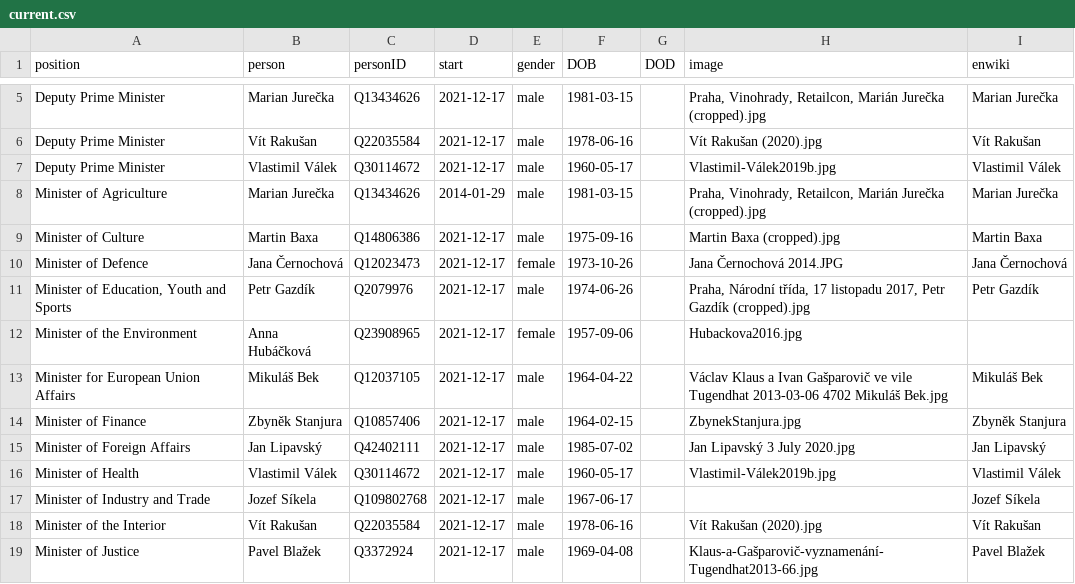
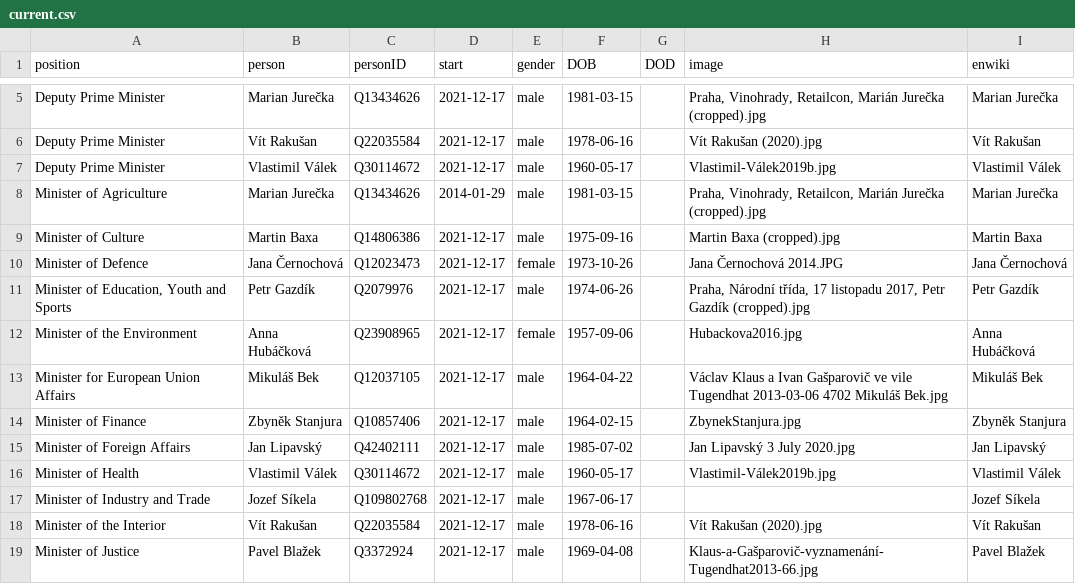
Before and after one commit to every-politician-scrapers/czech-ministers, a CSV file: html/current.csv, drawn as a sheet; only a part is shown, gaps mark what is left out.

```diff
--- a/html/current.csv
+++ b/html/current.csv
@@ -11,3 +11,3 @@ Minister of Defence,Jana Černochová,Q12023473,2021-12-17,female,1973-10-26,,Ja
 "Minister of Education, Youth and Sports",Petr Gazdík,Q2079976,2021-12-17,male,1974-06-26,,"Praha, Národní třída, 17 listopadu 2017, Petr Gazdík (cropped).jpg",Petr Gazdík
-Minister of the Environment,Anna Hubáčková,Q23908965,2021-12-17,female,1957-09-06,,Hubackova2016.jpg,
+Minister of the Environment,Anna Hubáčková,Q23908965,2021-12-17,female,1957-09-06,,Hubackova2016.jpg,Anna Hubáčková
 Minister for European Union Affairs,Mikuláš Bek,Q12037105,2021-12-17,male,1964-04-22,,Václav Klaus a Ivan Gašparovič ve vile Tugendhat 2013-03-06 4702 Mikuláš Bek.jpg,Mikuláš Bek
```
Also changed, not shown: html/holders21.csv, html/legislators.csv.
